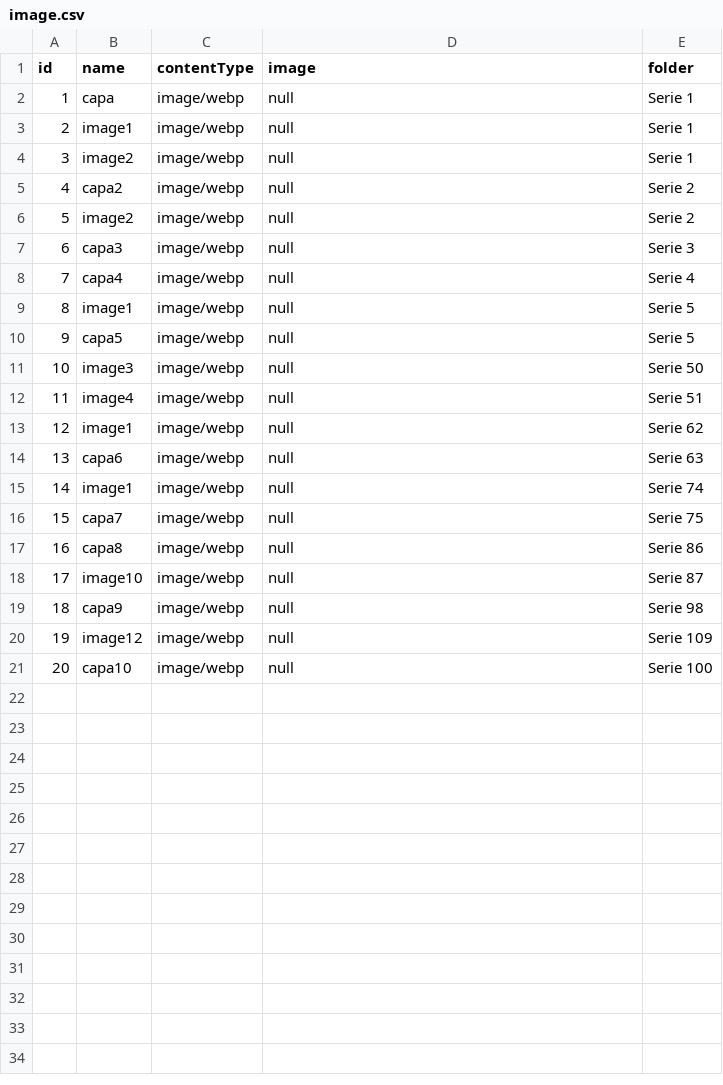
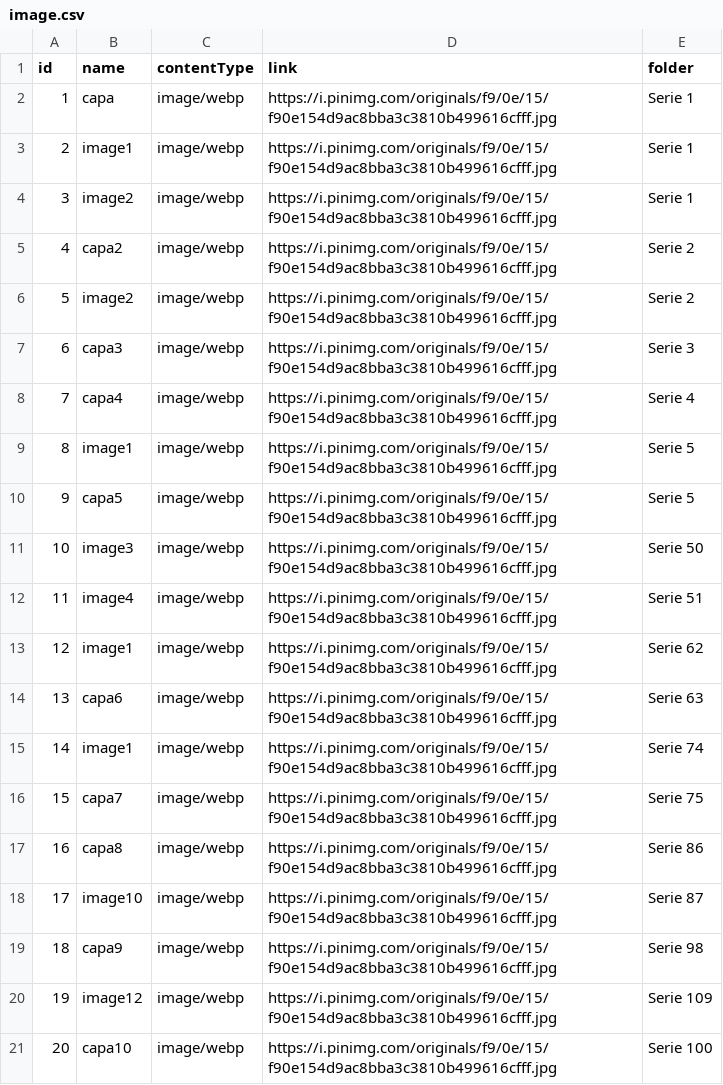
Before and after one commit to Bruce2107/anibook-backend, a CSV file: config/qa/config/csv/image.csv, drawn as a sheet.

```diff
--- a/config/qa/config/csv/image.csv
+++ b/config/qa/config/csv/image.csv
@@ -1,21 +1,21 @@
-"id","name","contentType","image","folder"
-1,capa,image/webp,null,Serie 1
-2,image1,image/webp,null,Serie 1
-3,image2,image/webp,null,Serie 1
-4,capa2,image/webp,null,Serie 2
-5,image2,image/webp,null,Serie 2
-6,capa3,image/webp,null,Serie 3
-7,capa4,image/webp,null,Serie 4
-8,image1,image/webp,null,Serie 5
-9,capa5,image/webp,null,Serie 5
-10,image3,image/webp,null,Serie 50
-11,image4,image/webp,null,Serie 51
-12,image1,image/webp,null,Serie 62
-13,capa6,image/webp,null,Serie 63
-14,image1,image/webp,null,Serie 74
-15,capa7,image/webp,null,Serie 75
-16,capa8,image/webp,null,Serie 86
-17,image10,image/webp,null,Serie 87
-18,capa9,image/webp,null,Serie 98
-19,image12,image/webp,null,Serie 109
-20,capa10,image/webp,null,Serie 100
+"id","name","contentType","link","folder"
+1,capa,image/webp,https://i.pinimg.com/originals/f9/0e/15/f90e154d9ac8bba3c3810b499616cfff.jpg,Serie 1
+2,image1,image/webp,https://i.pinimg.com/originals/f9/0e/15/f90e154d9ac8bba3c3810b499616cfff.jpg,Serie 1
+3,image2,image/webp,https://i.pinimg.com/originals/f9/0e/15/f90e154d9ac8bba3c3810b499616cfff.jpg,Serie 1
+4,capa2,image/webp,https://i.pinimg.com/originals/f9/0e/15/f90e154d9ac8bba3c3810b499616cfff.jpg,Serie 2
+5,image2,image/webp,https://i.pinimg.com/originals/f9/0e/15/f90e154d9ac8bba3c3810b499616cfff.jpg,Serie 2
+6,capa3,image/webp,https://i.pinimg.com/originals/f9/0e/15/f90e154d9ac8bba3c3810b499616cfff.jpg,Serie 3
+7,capa4,image/webp,https://i.pinimg.com/originals/f9/0e/15/f90e154d9ac8bba3c3810b499616cfff.jpg,Serie 4
+8,image1,image/webp,https://i.pinimg.com/originals/f9/0e/15/f90e154d9ac8bba3c3810b499616cfff.jpg,Serie 5
+9,capa5,image/webp,https://i.pinimg.com/originals/f9/0e/15/f90e154d9ac8bba3c3810b499616cfff.jpg,Serie 5
+10,image3,image/webp,https://i.pinimg.com/originals/f9/0e/15/f90e154d9ac8bba3c3810b499616cfff.jpg,Serie 50
+11,image4,image/webp,https://i.pinimg.com/originals/f9/0e/15/f90e154d9ac8bba3c3810b499616cfff.jpg,Serie 51
+12,image1,image/webp,https://i.pinimg.com/originals/f9/0e/15/f90e154d9ac8bba3c3810b499616cfff.jpg,Serie 62
+13,capa6,image/webp,https://i.pinimg.com/originals/f9/0e/15/f90e154d9ac8bba3c3810b499616cfff.jpg,Serie 63
+14,image1,image/webp,https://i.pinimg.com/originals/f9/0e/15/f90e154d9ac8bba3c3810b499616cfff.jpg,Serie 74
+15,capa7,image/webp,https://i.pinimg.com/originals/f9/0e/15/f90e154d9ac8bba3c3810b499616cfff.jpg,Serie 75
+16,capa8,image/webp,https://i.pinimg.com/originals/f9/0e/15/f90e154d9ac8bba3c3810b499616cfff.jpg,Serie 86
+17,image10,image/webp,https://i.pinimg.com/originals/f9/0e/15/f90e154d9ac8bba3c3810b499616cfff.jpg,Serie 87
+18,capa9,image/webp,https://i.pinimg.com/originals/f9/0e/15/f90e154d9ac8bba3c3810b499616cfff.jpg,Serie 98
+19,image12,image/webp,https://i.pinimg.com/originals/f9/0e/15/f90e154d9ac8bba3c3810b499616cfff.jpg,Serie 109
+20,capa10,image/webp,https://i.pinimg.com/originals/f9/0e/15/f90e154d9ac8bba3c3810b499616cfff.jpg,Serie 100
```
Also changed, not shown: 5 other files.
